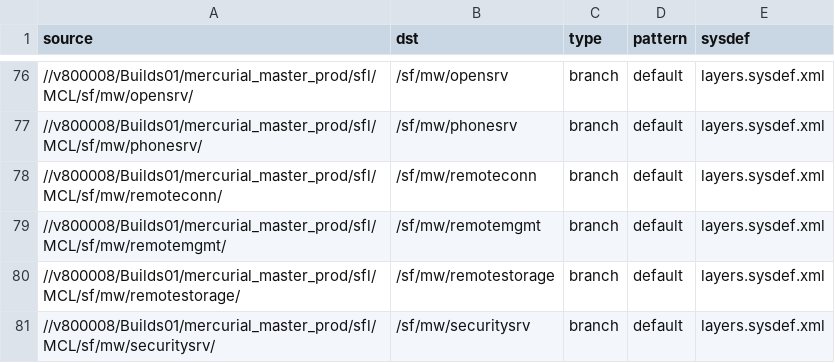
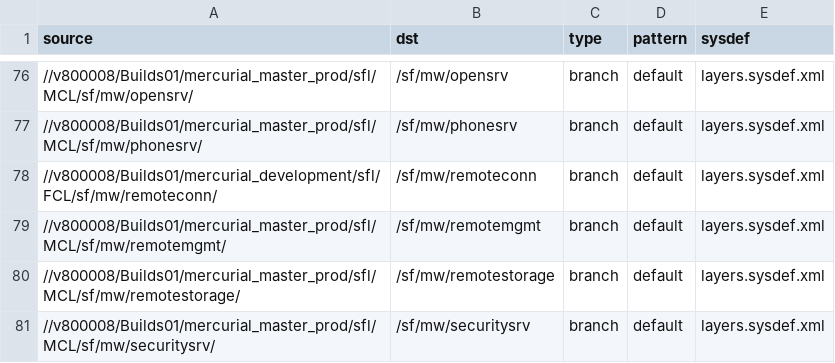
Before and after one commit to SymbianSource/oss.FCL.sftools.fbf.projects.platforms, a CSV file: symbian3/split/sources_fcl.csv, drawn as a sheet; only a part is shown, gaps mark what is left out.

Commit message:
symbian^3 split sources_fcl.csv - Added FCL for remoteconn (bug 688)

```diff
--- a/symbian3/split/sources_fcl.csv
+++ b/symbian3/split/sources_fcl.csv
@@ -77,3 +77,3 @@ source,dst,type,pattern,sysdef
 //v800008/Builds01/mercurial_master_prod/sfl/MCL/sf/mw/phonesrv/,/sf/mw/phonesrv,branch,default,layers.sysdef.xml
-//v800008/Builds01/mercurial_master_prod/sfl/MCL/sf/mw/remoteconn/,/sf/mw/remoteconn,branch,default,layers.sysdef.xml
+//v800008/Builds01/mercurial_development/sfl/FCL/sf/mw/remoteconn/,/sf/mw/remoteconn,branch,default,layers.sysdef.xml
 //v800008/Builds01/mercurial_master_prod/sfl/MCL/sf/mw/remotemgmt/,/sf/mw/remotemgmt,branch,default,layers.sysdef.xml
```
